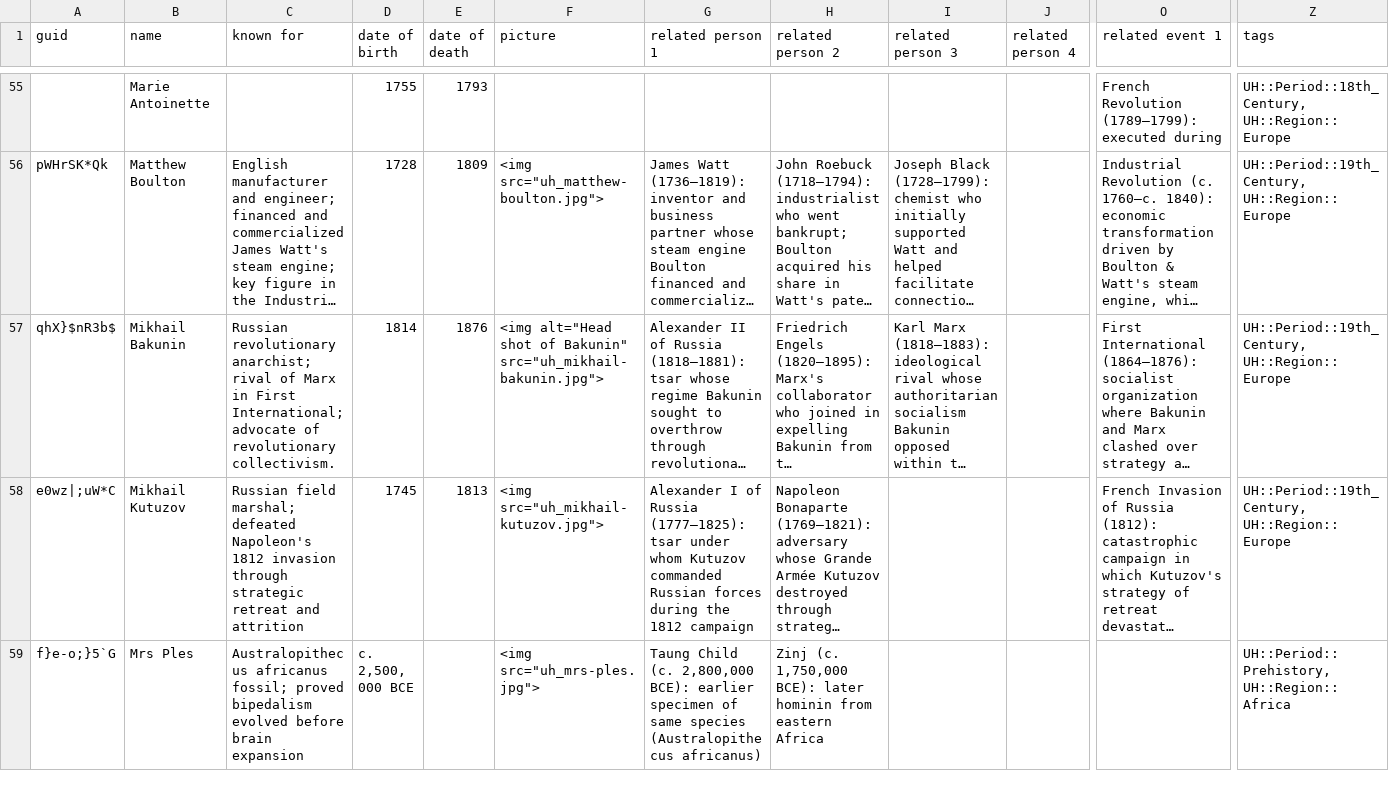
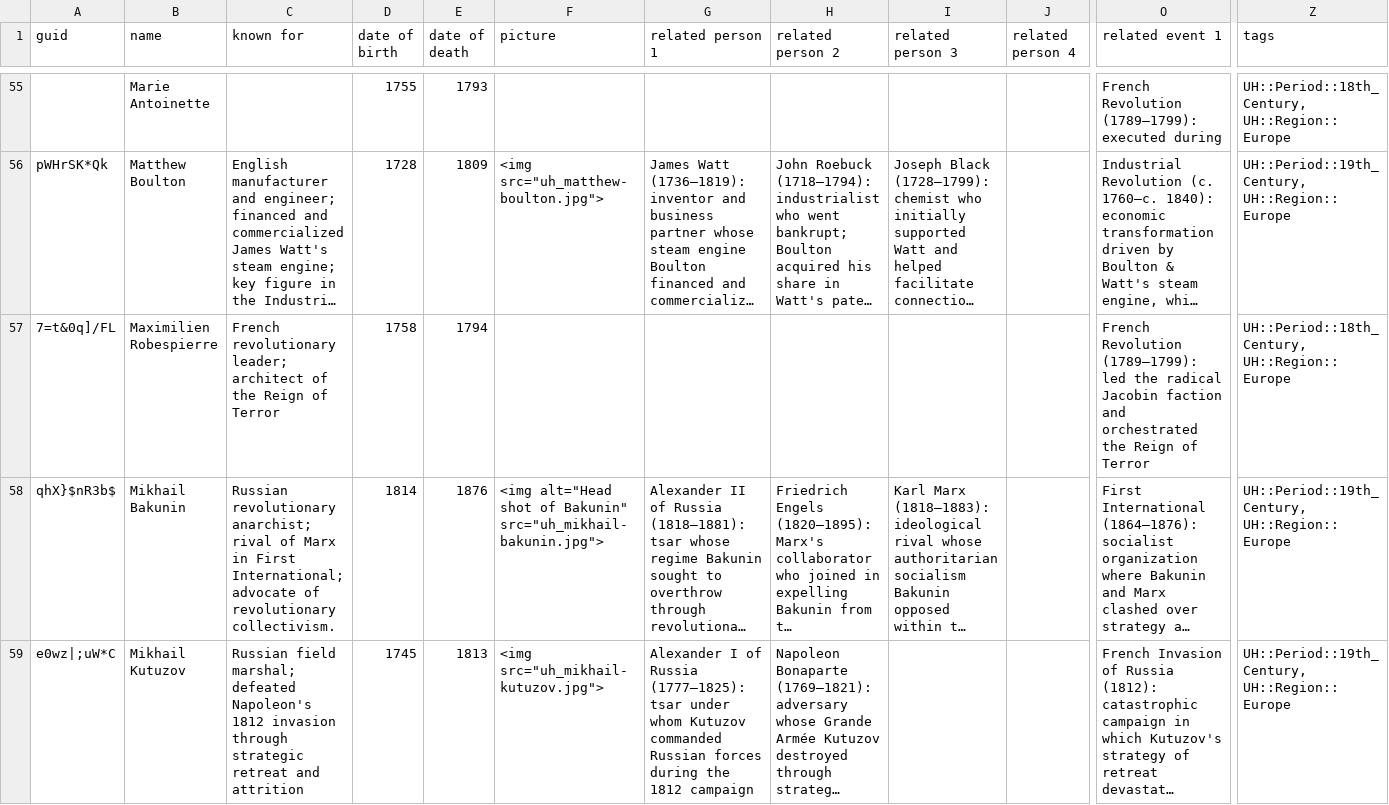
Before and after one commit to omarkohl/ultimate-history, a CSV file: src/data/person.csv, drawn as a sheet; only a part is shown, gaps mark what is left out; the shorter side is filled out with more unchanged rows; long unchanged cells end in …; rows hold the shown columns only; the diff names each change by its address in the sheet, - before the commit and + after, or states it on an @@ line.

Commit message:
feat: add Robespierre

```diff
--- a/src/data/person.csv
+++ b/src/data/person.csv
+row 57: 7=t&0q]/FL | Maximilien Robespierre | French revolutionary leader; architect of the Reign of Terror | 1758 | 1794 |  |  |  |  |  | French Revolution (1789–1799): led the radical Jacobin faction and orchestrated the Reign of Terror | UH::Period::18th_Century, UH::Region::Europe
```
